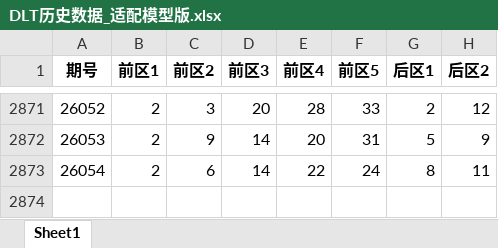
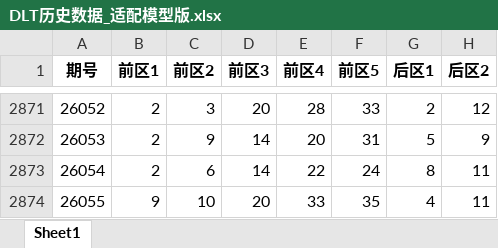
Before and after one commit to LJQ-HUB-cmyk/lottery-dlt-skills, an Excel workbook: data/DLT历史数据_适配模型版.xlsx, sheet Sheet1, drawn as a sheet; only a part is shown, gaps mark what is left out; values as stored, in another font and other column widths than the file's, no borders; the diff names each change by its address in the sheet, - before the commit and + after, or states it on an @@ line.

```diff
--- a/data/DLT历史数据_适配模型版.xlsx (sheet Sheet1)
+++ b/data/DLT历史数据_适配模型版.xlsx (sheet Sheet1)
+row 2874: 26055 | 9 | 10 | 20 | 33 | 35 | 4 | 11
```
Also changed, not shown: 3 other files.
